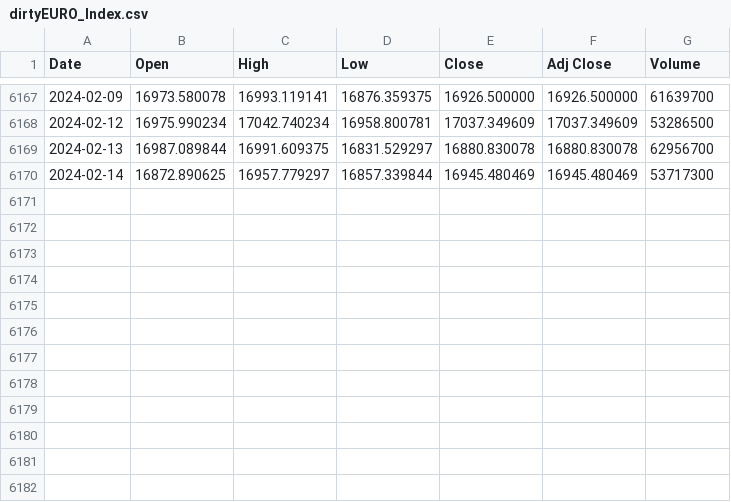
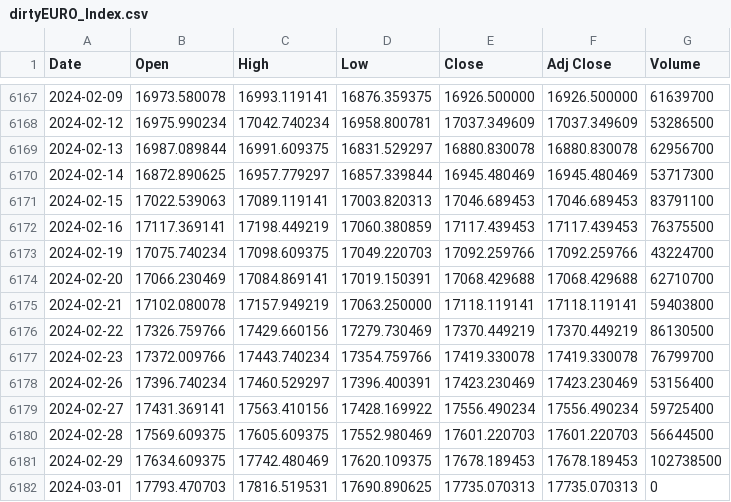
Before and after one commit to jameslaurence82/AppliedDataAnalyticsProject, a CSV file: dirtyEURO_Index.csv, drawn as a sheet; only a part is shown, gaps mark what is left out; the diff names each change by its address in the sheet, - before the commit and + after, or states it on an @@ line.

```diff
--- a/dirtyEURO_Index.csv
+++ b/dirtyEURO_Index.csv
+row 6171: 2024-02-15 | 17022.539063 | 17089.119141 | 17003.820313 | 17046.689453 | 17046.689453 | 83791100
+row 6172: 2024-02-16 | 17117.369141 | 17198.449219 | 17060.380859 | 17117.439453 | 17117.439453 | 76375500
+row 6173: 2024-02-19 | 17075.740234 | 17098.609375 | 17049.220703 | 17092.259766 | 17092.259766 | 43224700
+row 6174: 2024-02-20 | 17066.230469 | 17084.869141 | 17019.150391 | 17068.429688 | 17068.429688 | 62710700
+row 6175: 2024-02-21 | 17102.080078 | 17157.949219 | 17063.250000 | 17118.119141 | 17118.119141 | 59403800
+row 6176: 2024-02-22 | 17326.759766 | 17429.660156 | 17279.730469 | 17370.449219 | 17370.449219 | 86130500
+row 6177: 2024-02-23 | 17372.009766 | 17443.740234 | 17354.759766 | 17419.330078 | 17419.330078 | 76799700
+row 6178: 2024-02-26 | 17396.740234 | 17460.529297 | 17396.400391 | 17423.230469 | 17423.230469 | 53156400
+row 6179: 2024-02-27 | 17431.369141 | 17563.410156 | 17428.169922 | 17556.490234 | 17556.490234 | 59725400
+row 6180: 2024-02-28 | 17569.609375 | 17605.609375 | 17552.980469 | 17601.220703 | 17601.220703 | 56644500
+row 6181: 2024-02-29 | 17634.609375 | 17742.480469 | 17620.109375 | 17678.189453 | 17678.189453 | 102738500
+row 6182: 2024-03-01 | 17793.470703 | 17816.519531 | 17690.890625 | 17735.070313 | 17735.070313 | 0
```
Also changed, not shown: clean_euro.csv, clean_france.csv, 24 other files.
